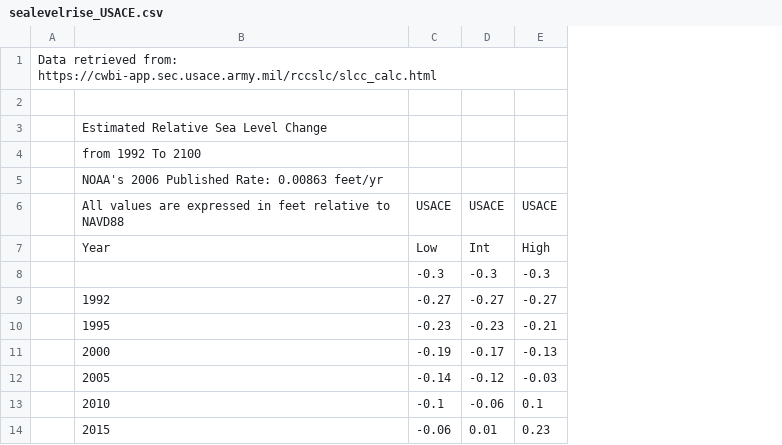
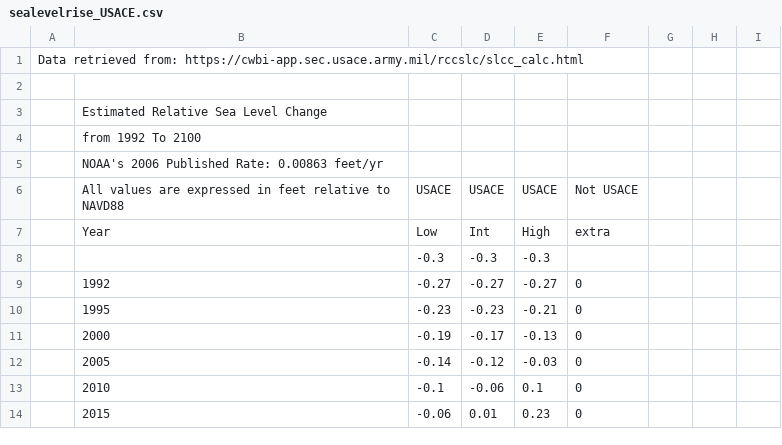
Before and after one commit to alsensiba/alsensiba.github.io, a CSV file: html5game/sealevelrise_USACE.csv, drawn as a sheet; only a part is shown; the diff names each change by its address in the sheet, - before the commit and + after, or states it on an @@ line.

```diff
--- a/html5game/sealevelrise_USACE.csv
+++ b/html5game/sealevelrise_USACE.csv
+column F, rows 6-14: Not USACE | extra |  | 0 | 0 | 0 | 0 | 0 | 0
+column G, empty
+column H, empty
+column I, empty
```
Also changed, not shown: 4 other files.
